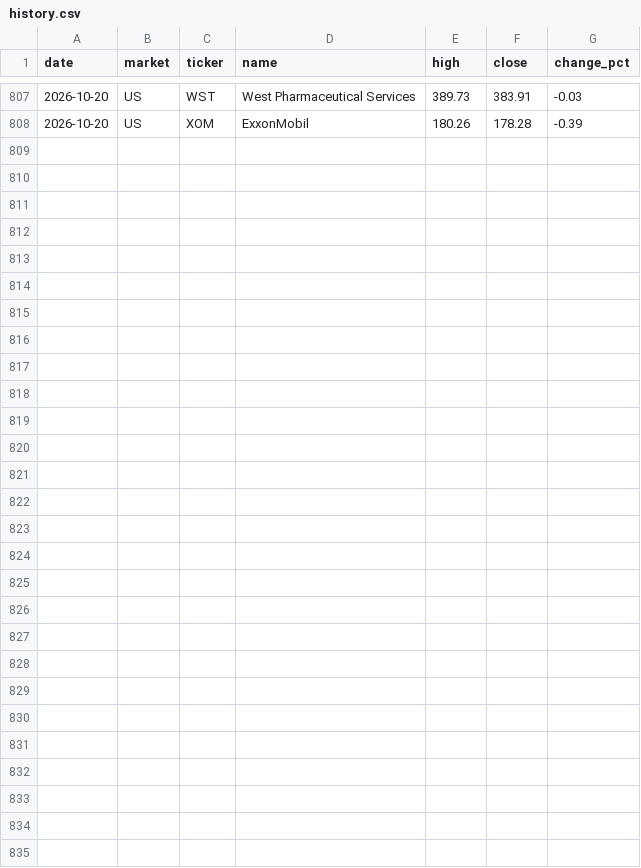
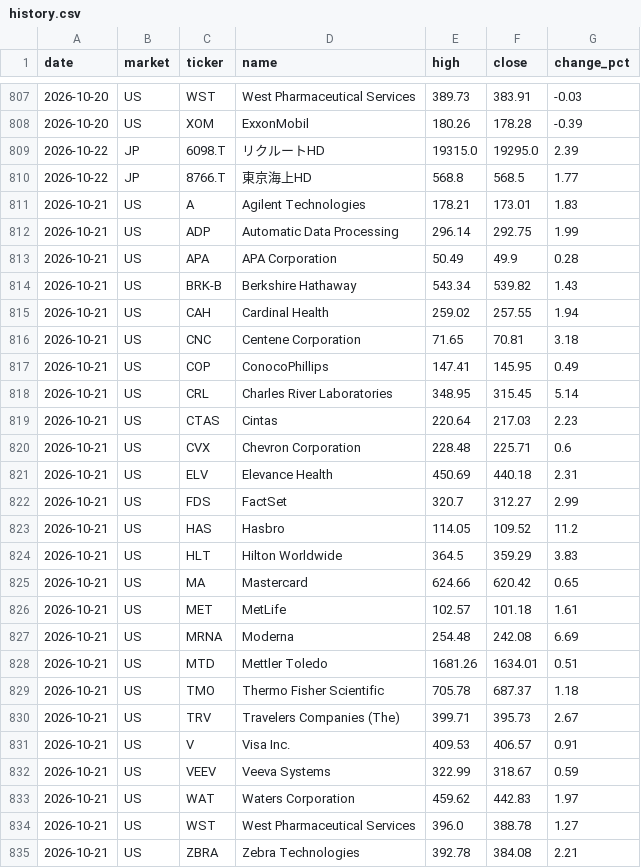
Before and after one commit to su402011-hash/high52-scanner, a CSV file: outputs/history.csv, drawn as a sheet; only a part is shown, gaps mark what is left out; the diff names each change by its address in the sheet, - before the commit and + after, or states it on an @@ line.

```diff
--- a/outputs/history.csv
+++ b/outputs/history.csv
+row 809: 2026-10-22 | JP | 6098.T | リクルートHD | 19315.0 | 19295.0 | 2.39
+row 810: 2026-10-22 | JP | 8766.T | 東京海上HD | 568.8 | 568.5 | 1.77
+row 811: 2026-10-21 | US | A | Agilent Technologies | 178.21 | 173.01 | 1.83
+row 812: 2026-10-21 | US | ADP | Automatic Data Processing | 296.14 | 292.75 | 1.99
+row 813: 2026-10-21 | US | APA | APA Corporation | 50.49 | 49.9 | 0.28
+row 814: 2026-10-21 | US | BRK-B | Berkshire Hathaway | 543.34 | 539.82 | 1.43
+row 815: 2026-10-21 | US | CAH | Cardinal Health | 259.02 | 257.55 | 1.94
+row 816: 2026-10-21 | US | CNC | Centene Corporation | 71.65 | 70.81 | 3.18
+row 817: 2026-10-21 | US | COP | ConocoPhillips | 147.41 | 145.95 | 0.49
+row 818: 2026-10-21 | US | CRL | Charles River Laboratories | 348.95 | 315.45 | 5.14
+row 819: 2026-10-21 | US | CTAS | Cintas | 220.64 | 217.03 | 2.23
+row 820: 2026-10-21 | US | CVX | Chevron Corporation | 228.48 | 225.71 | 0.6
+row 821: 2026-10-21 | US | ELV | Elevance Health | 450.69 | 440.18 | 2.31
+row 822: 2026-10-21 | US | FDS | FactSet | 320.7 | 312.27 | 2.99
+row 823: 2026-10-21 | US | HAS | Hasbro | 114.05 | 109.52 | 11.2
+row 824: 2026-10-21 | US | HLT | Hilton Worldwide | 364.5 | 359.29 | 3.83
+row 825: 2026-10-21 | US | MA | Mastercard | 624.66 | 620.42 | 0.65
+row 826: 2026-10-21 | US | MET | MetLife | 102.57 | 101.18 | 1.61
+row 827: 2026-10-21 | US | MRNA | Moderna | 254.48 | 242.08 | 6.69
+row 828: 2026-10-21 | US | MTD | Mettler Toledo | 1681.26 | 1634.01 | 0.51
+row 829: 2026-10-21 | US | TMO | Thermo Fisher Scientific | 705.78 | 687.37 | 1.18
+row 830: 2026-10-21 | US | TRV | Travelers Companies (The) | 399.71 | 395.73 | 2.67
+row 831: 2026-10-21 | US | V | Visa Inc. | 409.53 | 406.57 | 0.91
+row 832: 2026-10-21 | US | VEEV | Veeva Systems | 322.99 | 318.67 | 0.59
+row 833: 2026-10-21 | US | WAT | Waters Corporation | 459.62 | 442.83 | 1.97
+row 834: 2026-10-21 | US | WST | West Pharmaceutical Services | 396.0 | 388.78 | 1.27
+row 835: 2026-10-21 | US | ZBRA | Zebra Technologies | 392.78 | 384.08 | 2.21
```
Also changed, not shown: outputs/ranking.csv, 4 other files.
